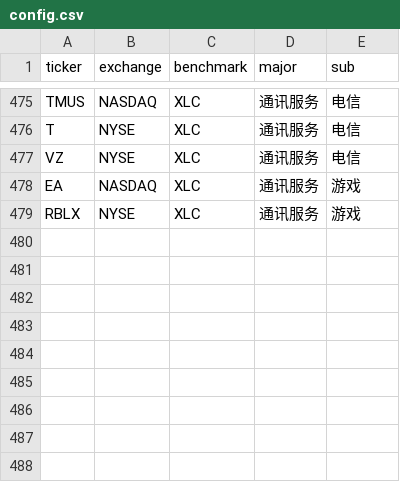
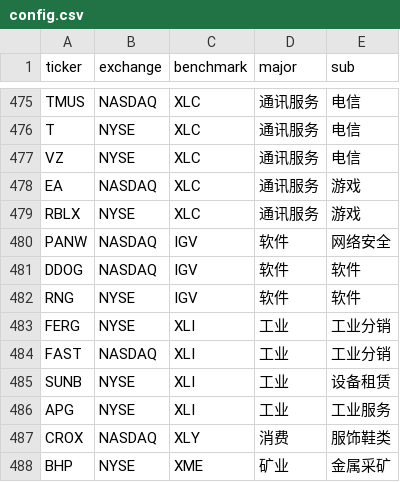
Before and after one commit to coopofficialaaron-cmd/Trend_Tracking_Cld, a CSV file: config.csv, drawn as a sheet; only a part is shown, gaps mark what is left out; the diff names each change by its address in the sheet, - before the commit and + after, or states it on an @@ line.

Commit message:
Update config.csv

```diff
--- a/config.csv
+++ b/config.csv
+row 480: PANW | NASDAQ | IGV | 软件 | 网络安全
+row 481: DDOG | NASDAQ | IGV | 软件 | 软件
+row 482: RNG | NYSE | IGV | 软件 | 软件
+row 483: FERG | NYSE | XLI | 工业 | 工业分销
+row 484: FAST | NASDAQ | XLI | 工业 | 工业分销
+row 485: SUNB | NYSE | XLI | 工业 | 设备租赁
+row 486: APG | NYSE | XLI | 工业 | 工业服务
+row 487: CROX | NASDAQ | XLY | 消费 | 服饰鞋类
+row 488: BHP | NYSE | XME | 矿业 | 金属采矿
```
